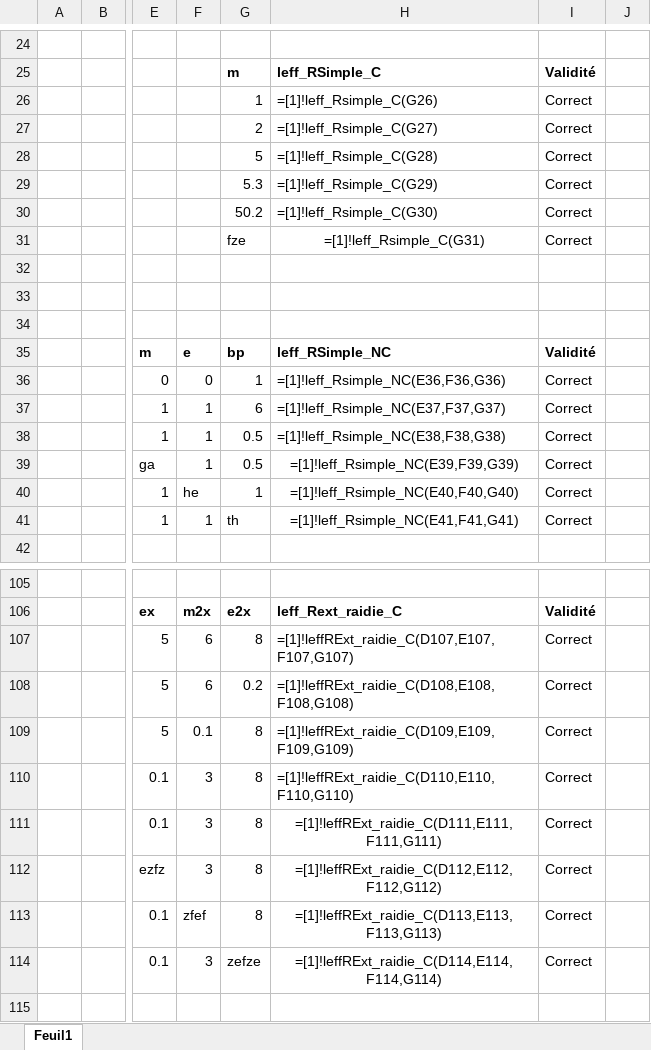
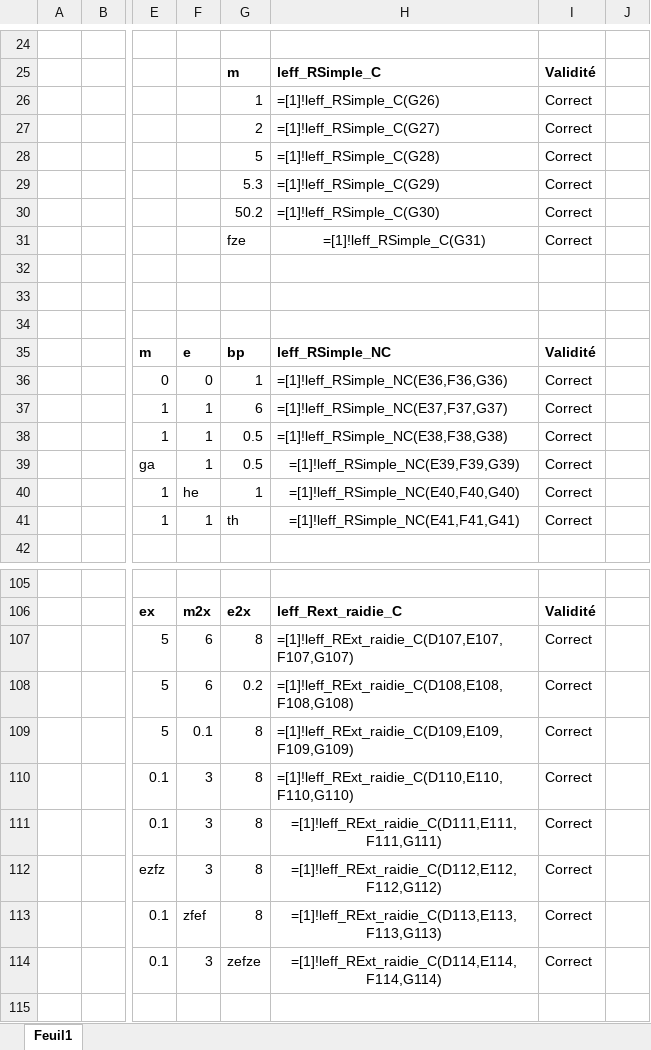
Before and after one commit to VBou1/Eurocodes-library-Function-VBA, an Excel workbook: Verifs sections en Té.xlsx, sheet Feuil1, drawn as a sheet; only a part is shown, gaps mark what is left out; values as stored, in another font and other column widths than the file's, no borders; formulas are shown in place of their values; conditional formats not drawn; the diff covers the shown part only; the diff names each change by its address in the sheet, - before the commit and + after, or states it on an @@ line.

Commit message:
Correction vérifications
Inversion de certains paramètres afin d'être plus logique dans l'ordre d'entrée des arguments

```diff
--- a/Verifs sections en Té.xlsx (sheet Feuil1)
+++ b/Verifs sections en Té.xlsx (sheet Feuil1)
-H26: =[1]!leff_Rsimple_C(G26)
+H26: =[1]!leff_RSimple_C(G26)
-H27: =[1]!leff_Rsimple_C(G27)
+H27: =[1]!leff_RSimple_C(G27)
-H28: =[1]!leff_Rsimple_C(G28)
+H28: =[1]!leff_RSimple_C(G28)
-H29: =[1]!leff_Rsimple_C(G29)
+H29: =[1]!leff_RSimple_C(G29)
-H30: =[1]!leff_Rsimple_C(G30)
+H30: =[1]!leff_RSimple_C(G30)
-H31: =[1]!leff_Rsimple_C(G31)
+H31: =[1]!leff_RSimple_C(G31)
-H36: =[1]!leff_Rsimple_NC(E36,F36,G36)
+H36: =[1]!leff_RSimple_NC(E36,F36,G36)
-H37: =[1]!leff_Rsimple_NC(E37,F37,G37)
+H37: =[1]!leff_RSimple_NC(E37,F37,G37)
-H38: =[1]!leff_Rsimple_NC(E38,F38,G38)
+H38: =[1]!leff_RSimple_NC(E38,F38,G38)
-H39: =[1]!leff_Rsimple_NC(E39,F39,G39)
+H39: =[1]!leff_RSimple_NC(E39,F39,G39)
-H40: =[1]!leff_Rsimple_NC(E40,F40,G40)
+H40: =[1]!leff_RSimple_NC(E40,F40,G40)
-H41: =[1]!leff_Rsimple_NC(E41,F41,G41)
+H41: =[1]!leff_RSimple_NC(E41,F41,G41)
-H107: =[1]!leffRExt_raidie_C(D107,E107,F107,G107)
+H107: =[1]!leff_RExt_raidie_C(D107,E107,F107,G107)
-H108: =[1]!leffRExt_raidie_C(D108,E108,F108,G108)
+H108: =[1]!leff_RExt_raidie_C(D108,E108,F108,G108)
-H109: =[1]!leffRExt_raidie_C(D109,E109,F109,G109)
+H109: =[1]!leff_RExt_raidie_C(D109,E109,F109,G109)
-H110: =[1]!leffRExt_raidie_C(D110,E110,F110,G110)
+H110: =[1]!leff_RExt_raidie_C(D110,E110,F110,G110)
-H111: =[1]!leffRExt_raidie_C(D111,E111,F111,G111)
+H111: =[1]!leff_RExt_raidie_C(D111,E111,F111,G111)
-H112: =[1]!leffRExt_raidie_C(D112,E112,F112,G112)
+H112: =[1]!leff_RExt_raidie_C(D112,E112,F112,G112)
-H113: =[1]!leffRExt_raidie_C(D113,E113,F113,G113)
+H113: =[1]!leff_RExt_raidie_C(D113,E113,F113,G113)
-H114: =[1]!leffRExt_raidie_C(D114,E114,F114,G114)
+H114: =[1]!leff_RExt_raidie_C(D114,E114,F114,G114)
```
Also changed, not shown: 26 edited cells elsewhere in this sheet.
